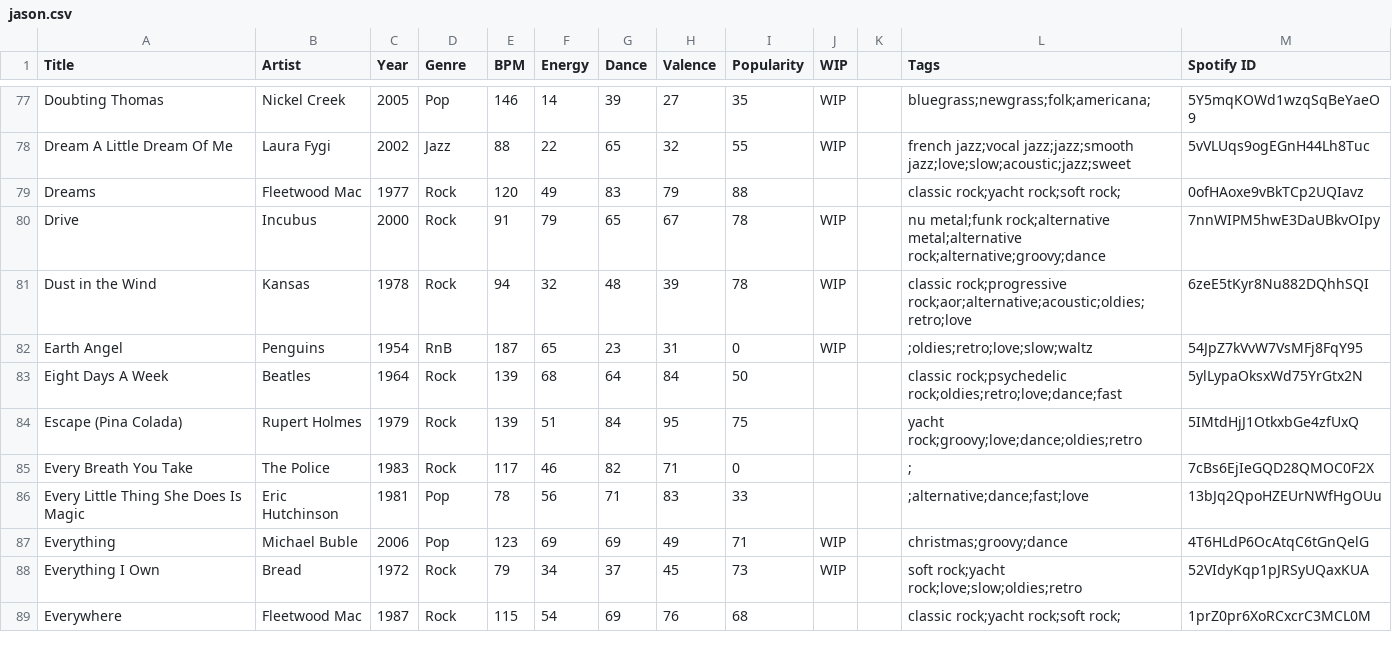
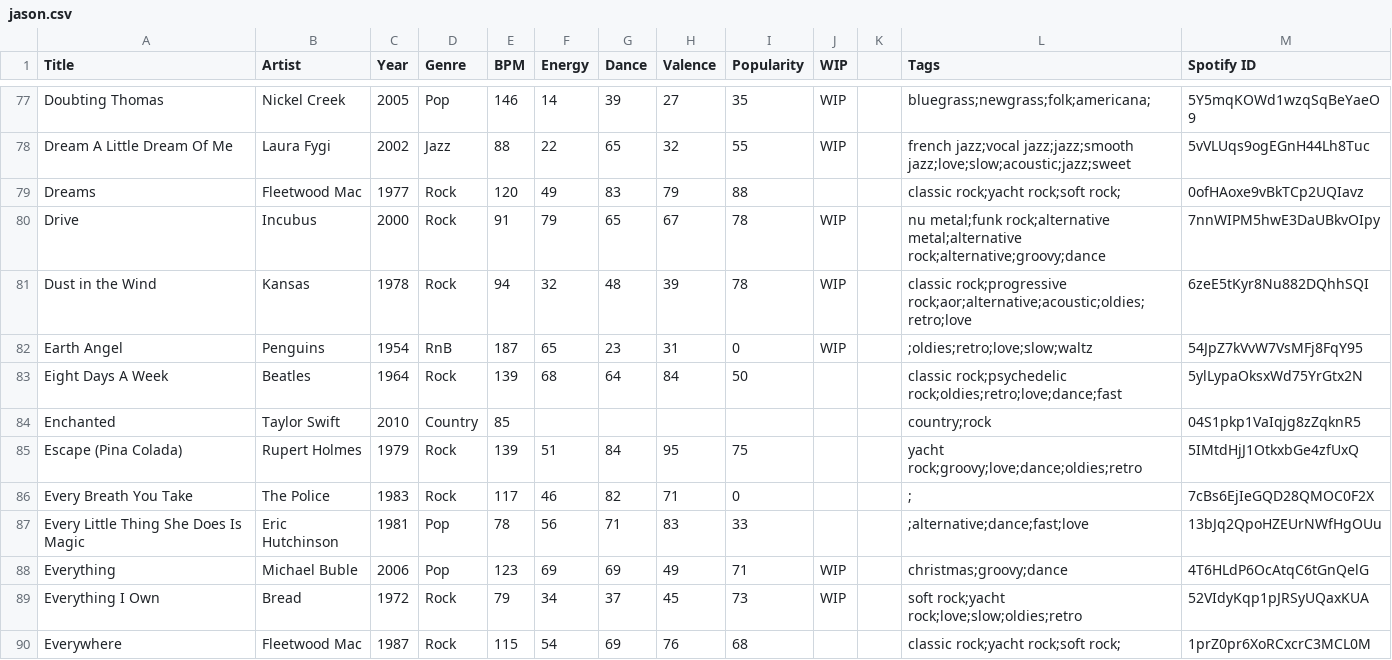
Before and after one commit to lemongrassgoa/lemongrassgoa.github.io, a CSV file: list/jason.csv, drawn as a sheet; only a part is shown, gaps mark what is left out; the diff names each change by its address in the sheet, - before the commit and + after, or states it on an @@ line.

```diff
--- a/list/jason.csv
+++ b/list/jason.csv
+row 84: Enchanted | Taylor Swift | 2010 | Country | 85 |  |  |  |  |  |  | country;rock | 04S1pkp1VaIqjg8zZqknR5
```
Also changed, not shown: list/wedding/261024/jason.csv, 10 other files.
